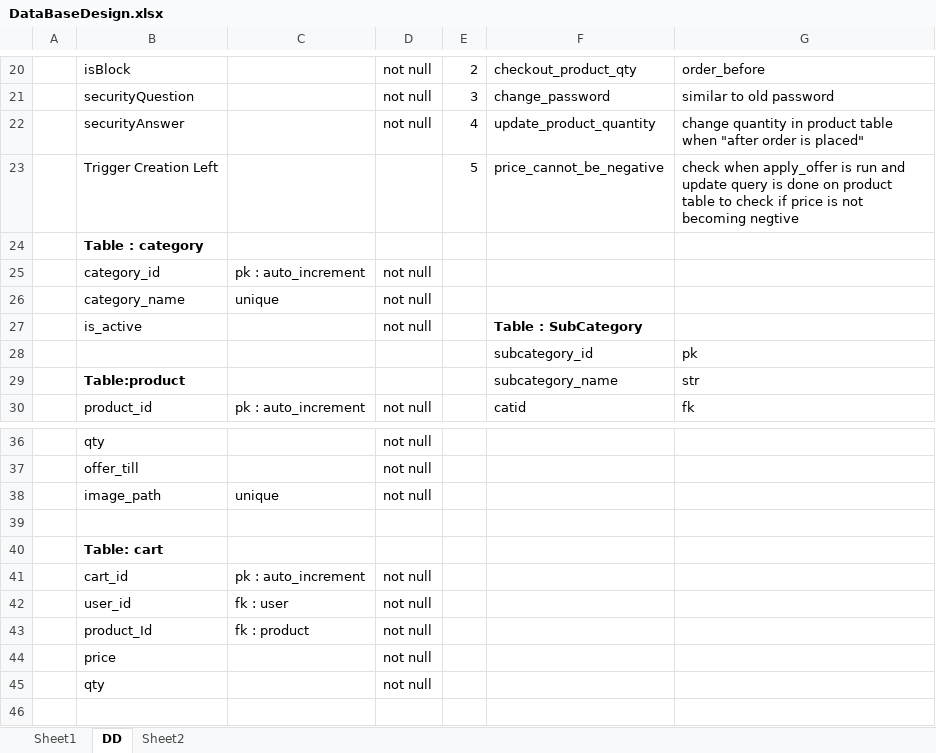
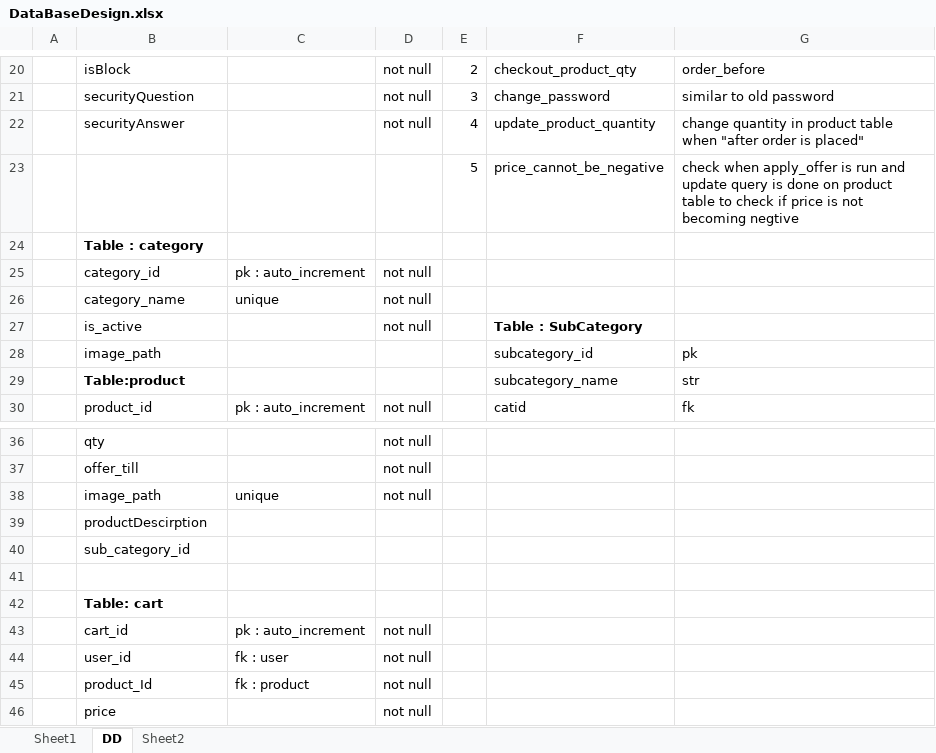
Before and after one commit to jappurohit041/E-Commerce-College-Project, an Excel workbook: DataBaseDesign.xlsx, sheet DD, drawn as a sheet; only a part is shown, gaps mark what is left out; the shorter side is filled out with more unchanged rows; values as stored, in another font and other column widths than the file's, no borders; the diff names each change by its address in the sheet, - before the commit and + after, or states it on an @@ line.

```diff
--- a/DataBaseDesign.xlsx (sheet DD)
+++ b/DataBaseDesign.xlsx (sheet DD)
-B23: Trigger Creation Left
+B23: (empty)
-B28: (empty)
+B28: image_path
+row 39:  | productDescirption
+row 40:  | sub_category_id
```
Also changed, not shown: 5 other files.
